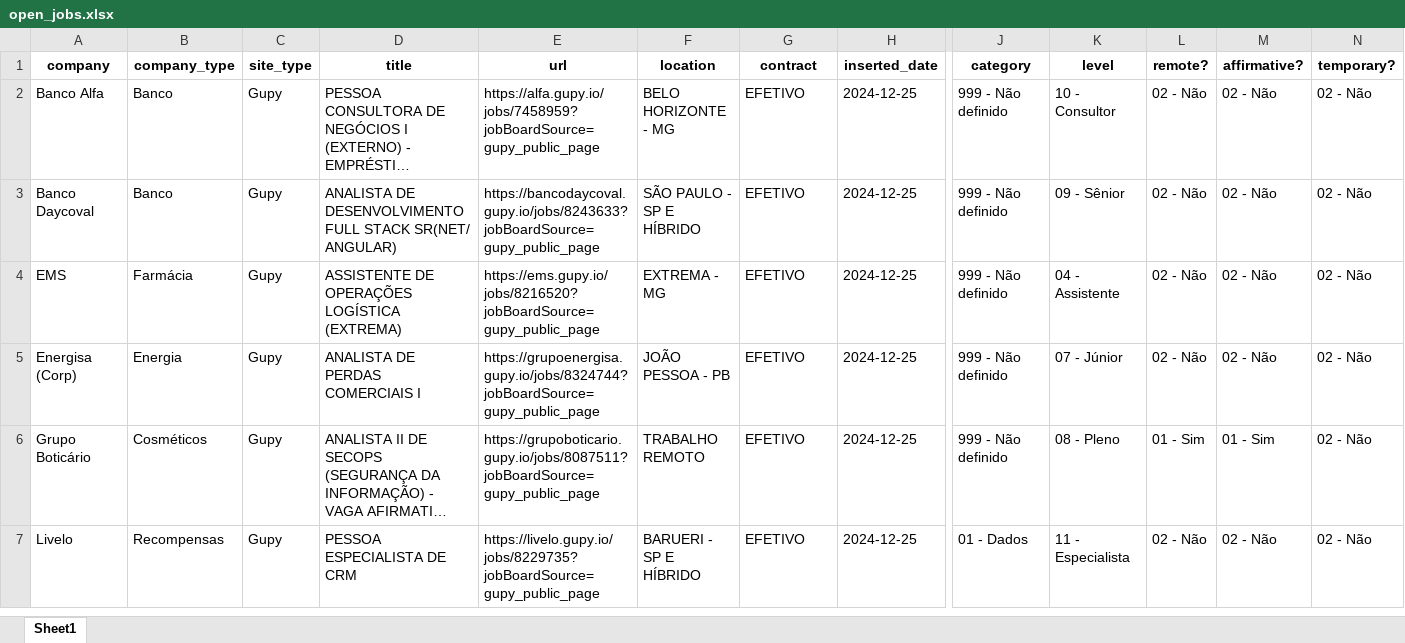
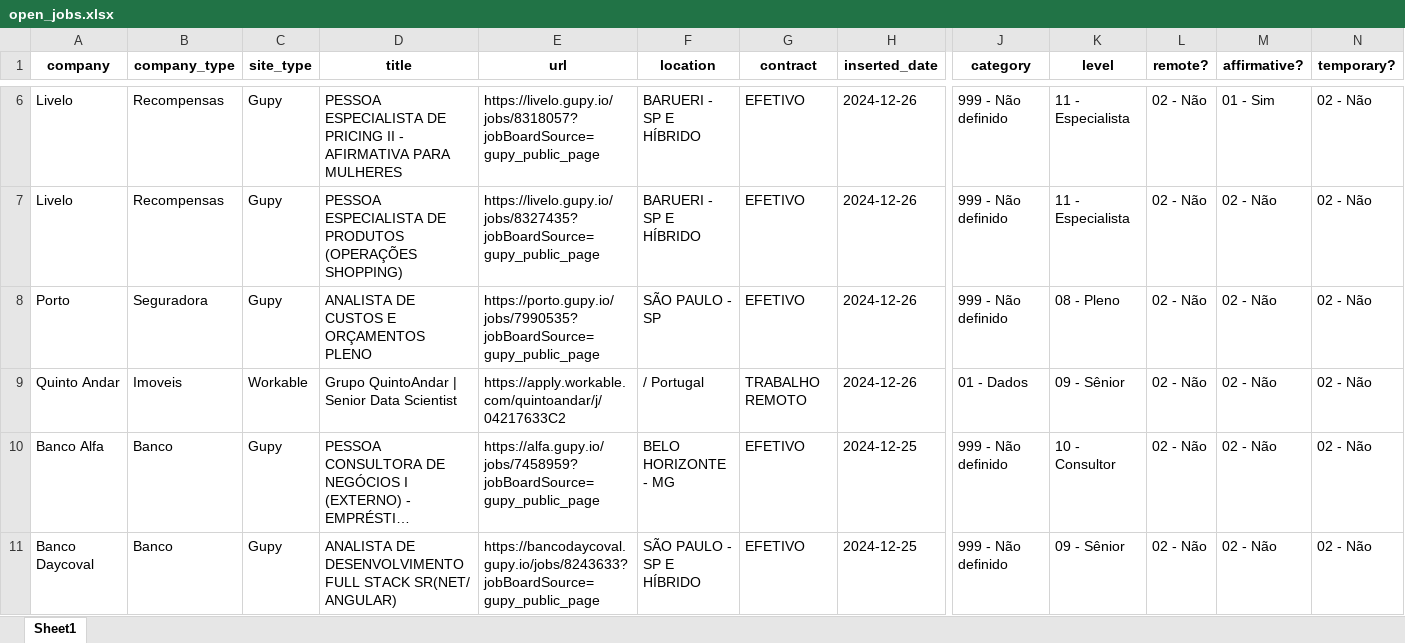
Before and after one commit to eualannascimento/site-projeto-classifica-vagas, an Excel workbook: assets/data/xlsx/open_jobs.xlsx, sheet Sheet1, drawn as a sheet; only a part is shown, gaps mark what is left out; the shorter side is filled out with more unchanged rows; long unchanged cells end in …; values as stored, in another font and other column widths than the file's, no borders; rows hold the shown columns only; the diff covers the shown part only; the diff names each change by its address in the sheet, - before the commit and + after, or states it on an @@ line.

```diff
--- a/assets/data/xlsx/open_jobs.xlsx (sheet Sheet1)
+++ b/assets/data/xlsx/open_jobs.xlsx (sheet Sheet1)
+row 6: Livelo | Recompensas | Gupy | PESSOA ESPECIALISTA DE PRICING II - AFIRMATIVA PARA MULHERES | https://livelo.gupy.io/jobs/8318057?jobBoardSource=gupy_public_page | BARUERI - SP E HÍBRIDO | EFETIVO | 2024-12-26 | 999 - Não definido | 11 - Especialista | 02 - Não | 01 - Sim | 02 - Não
+row 7: Livelo | Recompensas | Gupy | PESSOA ESPECIALISTA DE PRODUTOS (OPERAÇÕES SHOPPING) | https://livelo.gupy.io/jobs/8327435?jobBoardSource=gupy_public_page | BARUERI - SP E HÍBRIDO | EFETIVO | 2024-12-26 | 999 - Não definido | 11 - Especialista | 02 - Não | 02 - Não | 02 - Não
+row 8: Porto | Seguradora | Gupy | ANALISTA DE CUSTOS E ORÇAMENTOS PLENO | https://porto.gupy.io/jobs/7990535?jobBoardSource=gupy_public_page | SÃO PAULO - SP | EFETIVO | 2024-12-26 | 999 - Não definido | 08 - Pleno | 02 - Não | 02 - Não | 02 - Não
+row 9: Quinto Andar | Imoveis | Workable | Grupo QuintoAndar | Senior Data Scientist | https://apply.workable.com/quintoandar/j/04217633C2 | / Portugal | TRABALHO REMOTO | 2024-12-26 | 01 - Dados | 09 - Sênior | 02 - Não | 02 - Não | 02 - Não
```
Also changed, not shown: 4 added rows and 14 removed rows elsewhere in this sheet, 1 other file.
